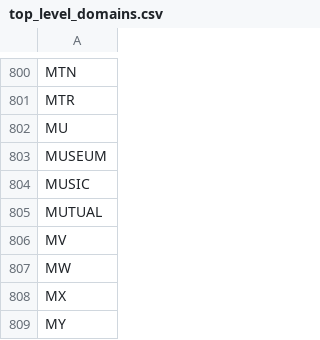
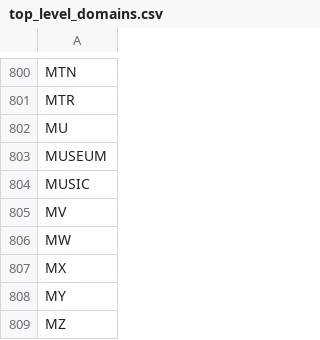
Before and after one commit to GJMcClintock/dbt_tld, a CSV file: seeds/top_level_domains.csv, drawn as a sheet; only a part is shown, gaps mark what is left out; the shorter side is filled out with more unchanged rows; the diff names each change by its address in the sheet, - before the commit and + after, or states it on an @@ line.

```diff
--- a/seeds/top_level_domains.csv
+++ b/seeds/top_level_domains.csv
-row 805: MUTUAL
```
